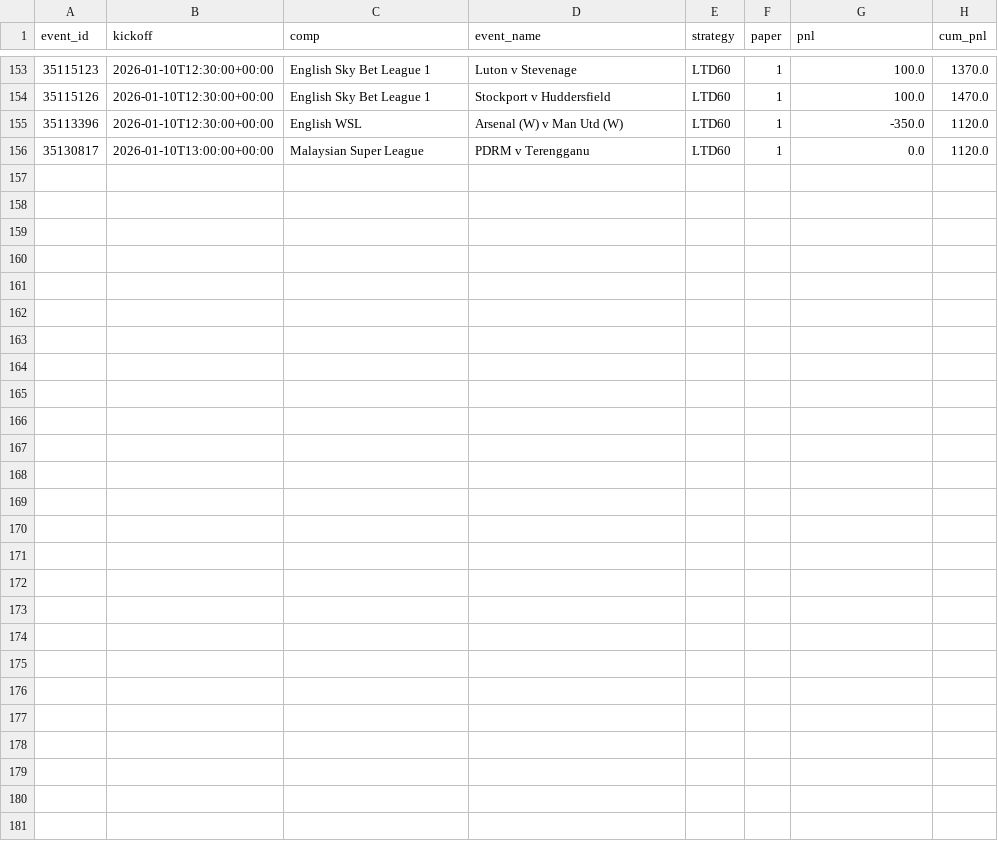
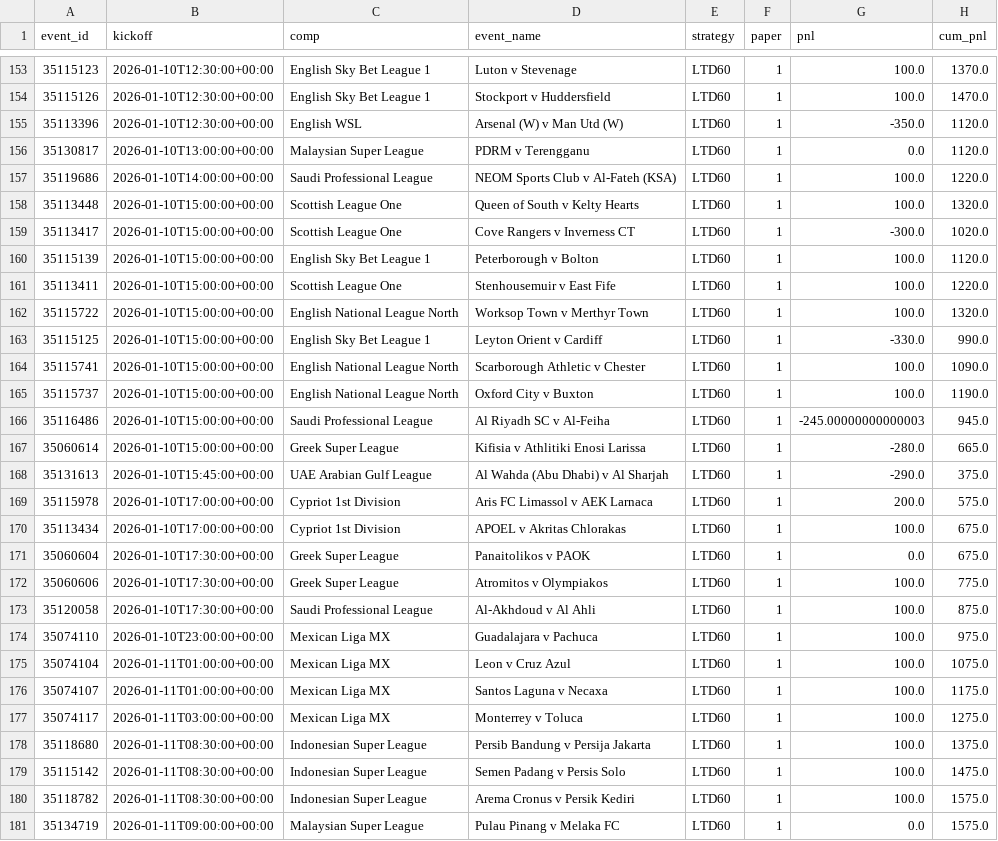
Before and after one commit to SamSmith-Py/FootballTrader, a CSV file: data_analysis/PAPER_MODE/PAPER_MODE_cum_pnl.csv, drawn as a sheet; only a part is shown, gaps mark what is left out.

```diff
--- a/data_analysis/PAPER_MODE/PAPER_MODE_cum_pnl.csv
+++ b/data_analysis/PAPER_MODE/PAPER_MODE_cum_pnl.csv
@@ -156 +156,26 @@ event_id,kickoff,comp,event_name,strategy,paper,pnl,cum_pnl
 35130817,2026-01-10T13:00:00+00:00,Malaysian Super League,PDRM v Terengganu,LTD60,1,0.0,1120.0
+35119686,2026-01-10T14:00:00+00:00,Saudi Professional League,NEOM Sports Club v Al-Fateh (KSA),LTD60,1,100.0,1220.0
+35113448,2026-01-10T15:00:00+00:00,Scottish League One,Queen of South v Kelty Hearts,LTD60,1,100.0,1320.0
+35113417,2026-01-10T15:00:00+00:00,Scottish League One,Cove Rangers v Inverness CT,LTD60,1,-300.0,1020.0
+35115139,2026-01-10T15:00:00+00:00,English Sky Bet League 1,Peterborough v Bolton,LTD60,1,100.0,1120.0
+35113411,2026-01-10T15:00:00+00:00,Scottish League One,Stenhousemuir v East Fife,LTD60,1,100.0,1220.0
+35115722,2026-01-10T15:00:00+00:00,English National League North,Worksop Town v Merthyr Town,LTD60,1,100.0,1320.0
+35115125,2026-01-10T15:00:00+00:00,English Sky Bet League 1,Leyton Orient v Cardiff,LTD60,1,-330.0,990.0
+35115741,2026-01-10T15:00:00+00:00,English National League North,Scarborough Athletic v Chester,LTD60,1,100.0,1090.0
+35115737,2026-01-10T15:00:00+00:00,English National League North,Oxford City v Buxton,LTD60,1,100.0,1190.0
+35116486,2026-01-10T15:00:00+00:00,Saudi Professional League,Al Riyadh SC v Al-Feiha,LTD60,1,-245.00000000000003,945.0
+35060614,2026-01-10T15:00:00+00:00,Greek Super League,Kifisia v Athlitiki Enosi Larissa,LTD60,1,-280.0,665.0
+35131613,2026-01-10T15:45:00+00:00,UAE Arabian Gulf League,Al Wahda (Abu Dhabi) v Al Sharjah,LTD60,1,-290.0,375.0
+35115978,2026-01-10T17:00:00+00:00,Cypriot 1st Division,Aris FC Limassol v AEK Larnaca,LTD60,1,200.0,575.0
+35113434,2026-01-10T17:00:00+00:00,Cypriot 1st Division,APOEL v Akritas Chlorakas,LTD60,1,100.0,675.0
+35060604,2026-01-10T17:30:00+00:00,Greek Super League,Panaitolikos v PAOK,LTD60,1,0.0,675.0
+35060606,2026-01-10T17:30:00+00:00,Greek Super League,Atromitos v Olympiakos,LTD60,1,100.0,775.0
+35120058,2026-01-10T17:30:00+00:00,Saudi Professional League,Al-Akhdoud v Al Ahli,LTD60,1,100.0,875.0
+35074110,2026-01-10T23:00:00+00:00,Mexican Liga MX,Guadalajara v Pachuca,LTD60,1,100.0,975.0
+35074104,2026-01-11T01:00:00+00:00,Mexican Liga MX,Leon v Cruz Azul,LTD60,1,100.0,1075.0
+35074107,2026-01-11T01:00:00+00:00,Mexican Liga MX,Santos Laguna v Necaxa,LTD60,1,100.0,1175.0
+35074117,2026-01-11T03:00:00+00:00,Mexican Liga MX,Monterrey v Toluca,LTD60,1,100.0,1275.0
+35118680,2026-01-11T08:30:00+00:00,Indonesian Super League,Persib Bandung v Persija Jakarta,LTD60,1,100.0,1375.0
+35115142,2026-01-11T08:30:00+00:00,Indonesian Super League,Semen Padang v Persis Solo,LTD60,1,100.0,1475.0
+35118782,2026-01-11T08:30:00+00:00,Indonesian Super League,Arema Cronus v Persik Kediri,LTD60,1,100.0,1575.0
+35134719,2026-01-11T09:00:00+00:00,Malaysian Super League,Pulau Pinang v Melaka FC,LTD60,1,0.0,1575.0
```
Also changed, not shown: data_analysis/PAPER_MODE/PAPER_MODE_comp_summary.csv, 16 other files.
